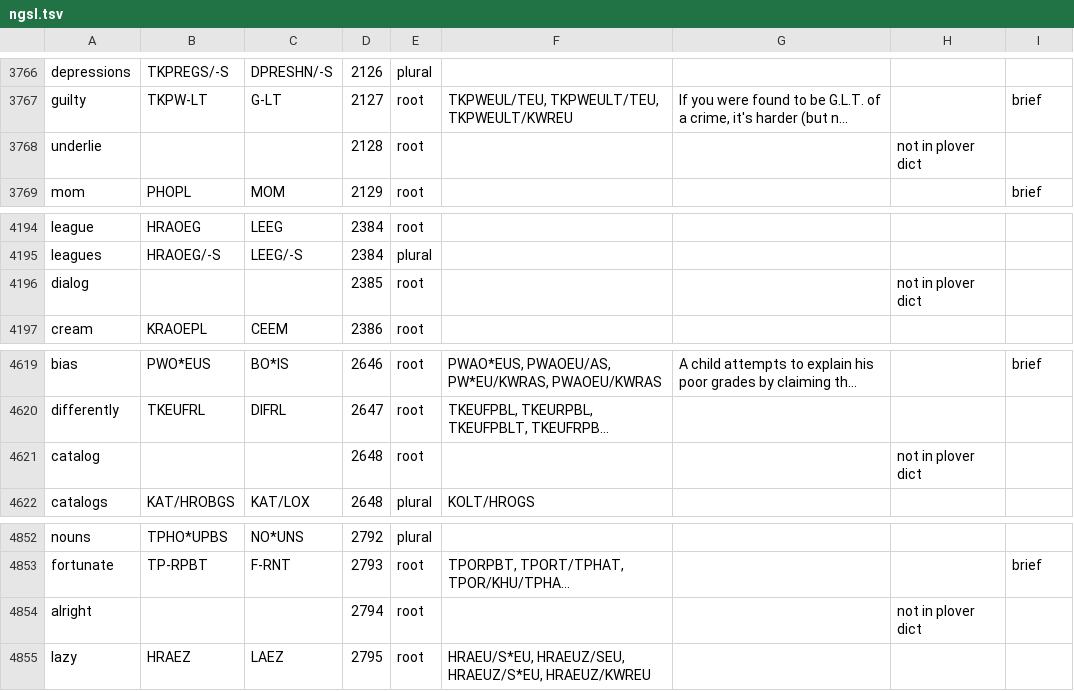
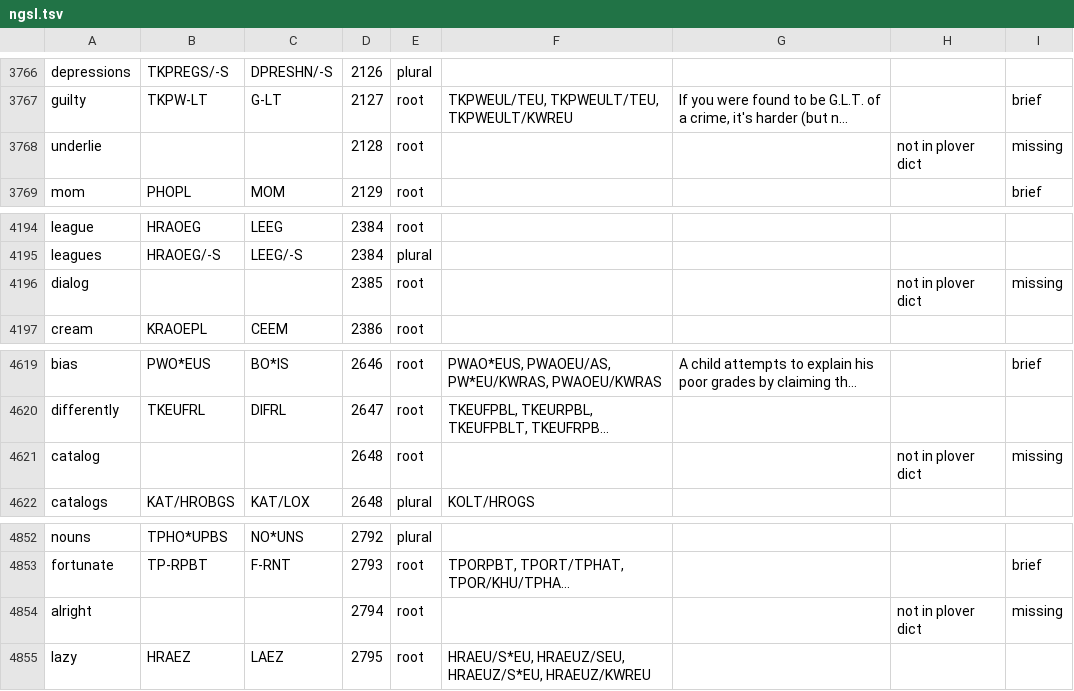
Before and after one commit to mkrnr/stenostories, a TSV file: lists/ngsl.tsv, drawn as a sheet; only a part is shown, gaps mark what is left out; long unchanged cells end in …; the diff names each change by its address in the sheet, - before the commit and + after, or states it on an @@ line.

Commit message:
Add missing tags to ngsl.tsv

```diff
--- a/lists/ngsl.tsv
+++ b/lists/ngsl.tsv
-I3768: (empty)
+I3768: missing
-I4196: (empty)
+I4196: missing
-I4621: (empty)
+I4621: missing
-I4854: (empty)
+I4854: missing
```
